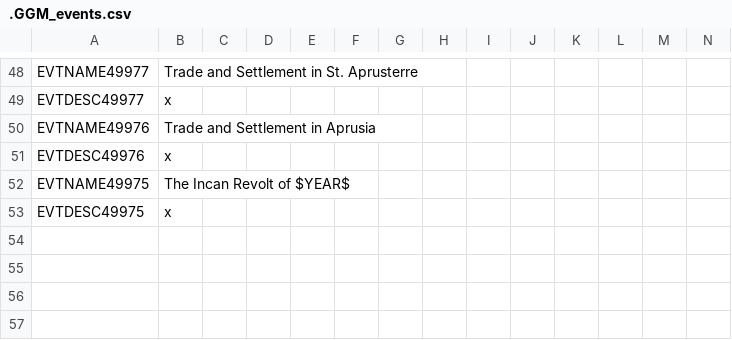
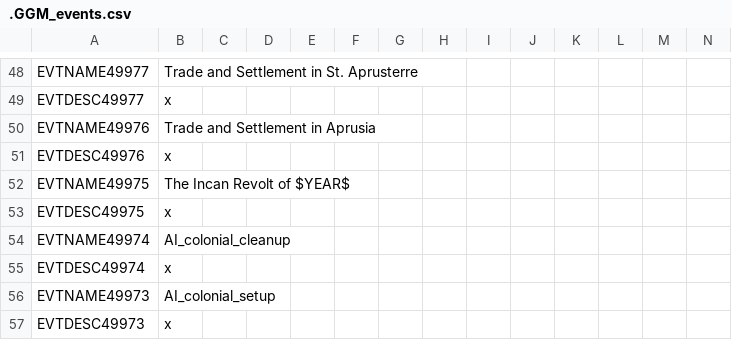
Before and after one commit to The-Question-Asker/MAW2, a CSV file: GGM/localisation/.GGM_events.csv, drawn as a sheet; only a part is shown, gaps mark what is left out; the diff names each change by its address in the sheet, - before the commit and + after, or states it on an @@ line.

Commit message:
plant the seed.... and watch the great tree grow

```diff
--- a/GGM/localisation/.GGM_events.csv
+++ b/GGM/localisation/.GGM_events.csv
+row 54: EVTNAME49974 | AI_colonial_cleanup
+row 55: EVTDESC49974 | x
+row 56: EVTNAME49973 | AI_colonial_setup
+row 57: EVTDESC49973 | x
```
